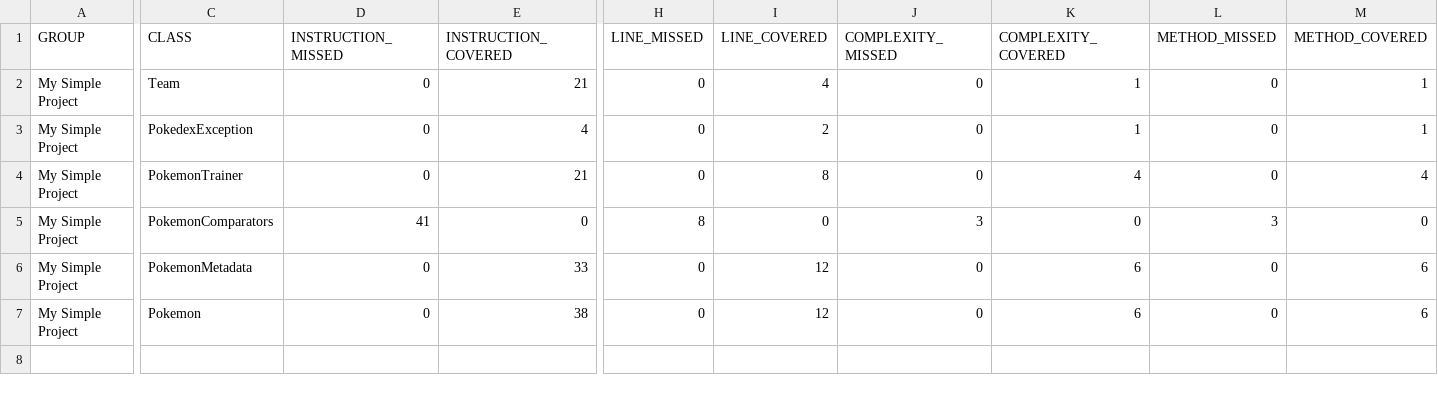
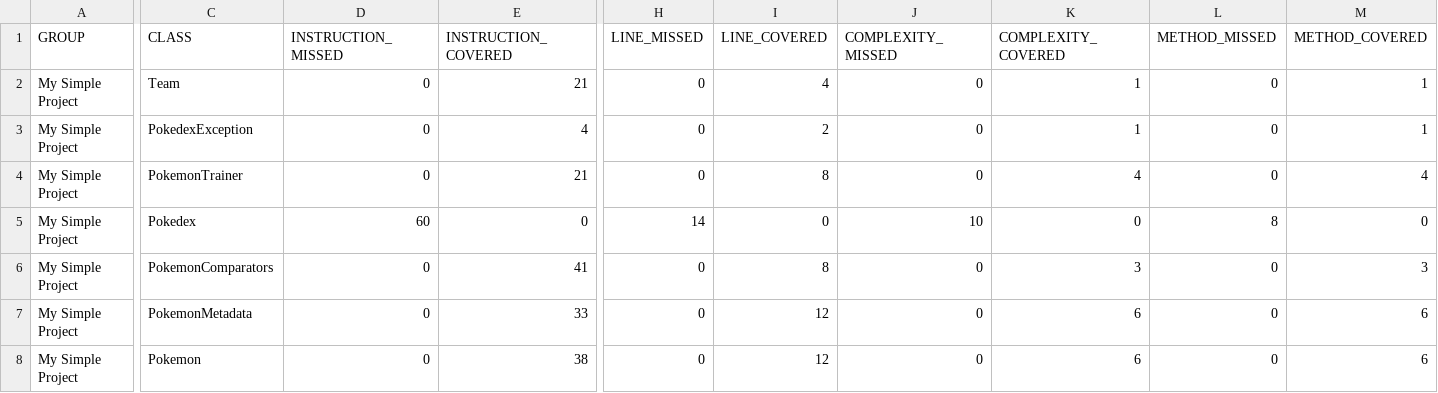
Before and after one commit to NoureddineMarkhi/ceri-m1-techniques-de-test, a CSV file: target/site/jacoco/jacoco.csv, drawn as a sheet; only a part is shown, gaps mark what is left out; addresses are those after the commit; rows hold the shown columns only; the diff names each change by its address in the sheet, - before the commit and + after, or states it on an @@ line.

```diff
--- a/target/site/jacoco/jacoco.csv
+++ b/target/site/jacoco/jacoco.csv
+row 5: My Simple Project | Pokedex | 60 | 0 | 14 | 0 | 10 | 0 | 8 | 0
-D6 (INSTRUCTION_MISSED): 41
+D6 (INSTRUCTION_MISSED): 0
-E6 (INSTRUCTION_COVERED): 0
+E6 (INSTRUCTION_COVERED): 41
-H6 (LINE_MISSED): 8
+H6 (LINE_MISSED): 0
-I6 (LINE_COVERED): 0
+I6 (LINE_COVERED): 8
-J6 (COMPLEXITY_MISSED): 3
+J6 (COMPLEXITY_MISSED): 0
-K6 (COMPLEXITY_COVERED): 0
+K6 (COMPLEXITY_COVERED): 3
-L6 (METHOD_MISSED): 3
+L6 (METHOD_MISSED): 0
-M6 (METHOD_COVERED): 0
+M6 (METHOD_COVERED): 3
```
Also changed, not shown: 23 other files.
